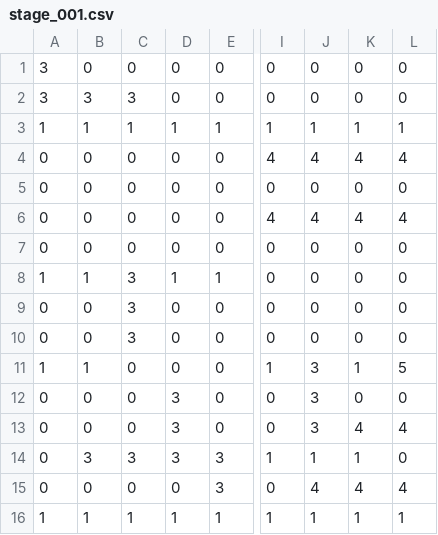
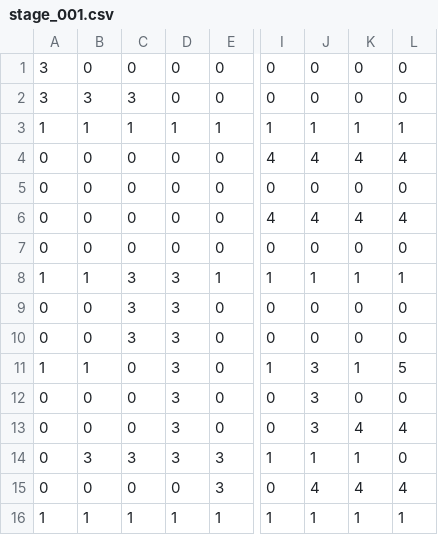
Before and after one commit to Imase0730/LodeRunner, a CSV file: Resources/StageData/stage_001.csv, drawn as a sheet; only a part is shown, gaps mark what is left out; the diff names each change by its address in the sheet, - before the commit and + after, or states it on an @@ line.

```diff
--- a/Resources/StageData/stage_001.csv
+++ b/Resources/StageData/stage_001.csv
-D8: 1
+D8: 3
-I8: 0
+I8: 1
-J8: 0
+J8: 1
-K8: 0
+K8: 1
-L8: 0
+L8: 1
-D9:D11: 0
+D9:D11: 3
```
Also changed, not shown: 7 other files.
